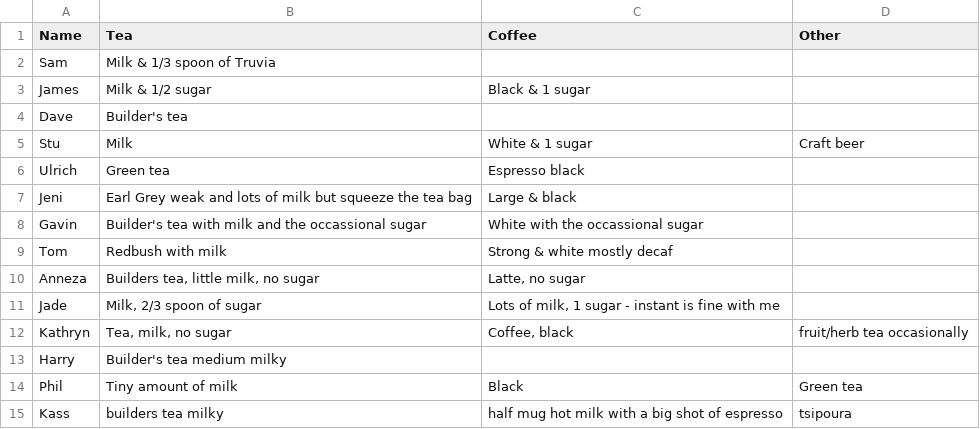
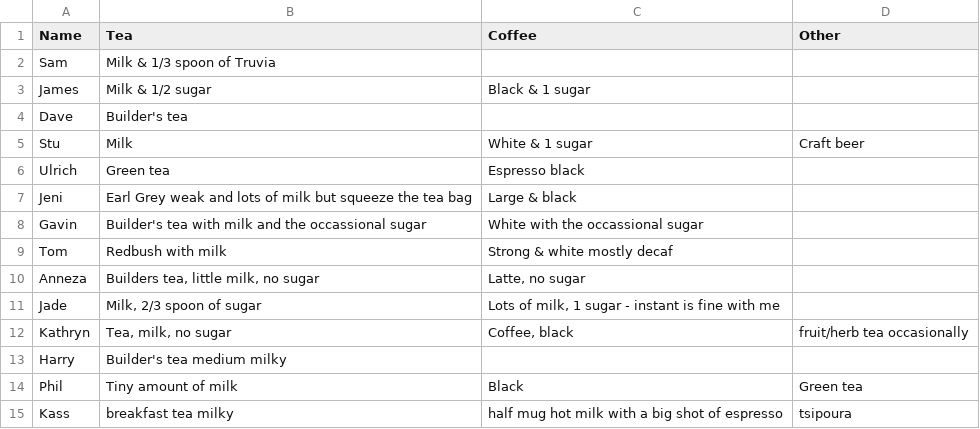
Before and after one commit to theodi/hot-drinks, a CSV file: hot-drinks.csv, drawn as a sheet.

Commit message:
Update hot-drinks.csv
just learned that builders tea has 3 sugars. Don't want that!

```diff
--- a/hot-drinks.csv
+++ b/hot-drinks.csv
@@ -14,2 +14,2 @@ Harry,Builder's tea medium milky,,
 Phil, Tiny amount of milk, Black, Green tea
-Kass,builders tea milky,half mug hot milk with a big shot of espresso,tsipoura
+Kass,breakfast tea milky,half mug hot milk with a big shot of espresso,tsipoura
```
